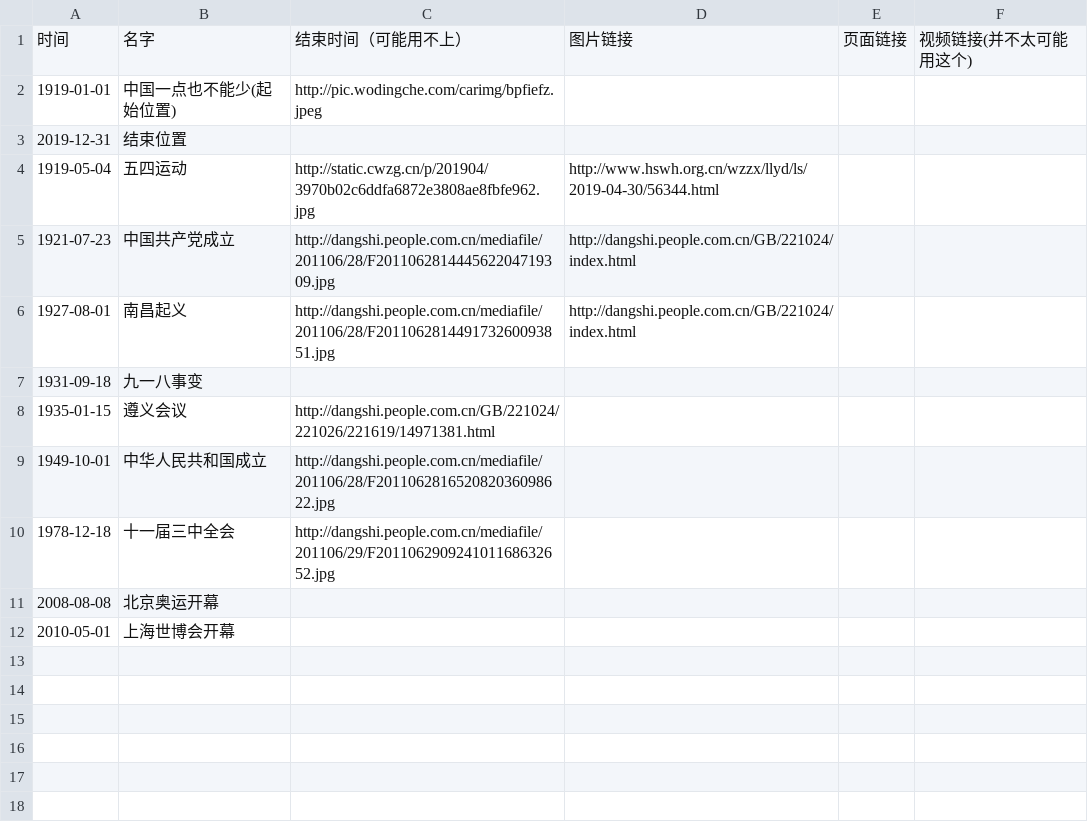
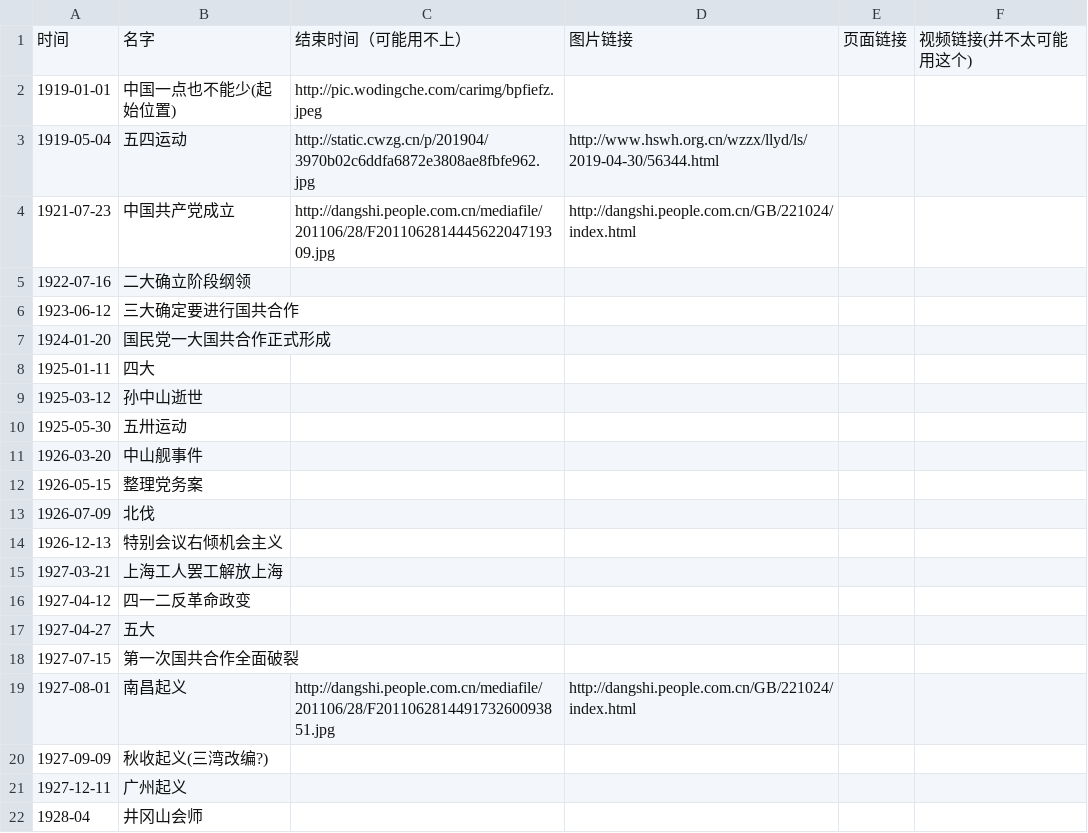
Before and after one commit to scilearner/scilearner.github.io, a CSV file: history.csv, drawn as a sheet; only a part is shown; the shorter side is filled out with more unchanged rows; the diff covers the shown part only.

```diff
--- a/history.csv
+++ b/history.csv
@@ -2,5 +2,21 @@
 1919-01-01,中国一点也不能少(起始位置),http://pic.wodingche.com/carimg/bpfiefz.jpeg,,
-2019-12-31,结束位置,,,
 1919-05-04,五四运动,http://static.cwzg.cn/p/201904/3970b02c6ddfa6872e3808ae8fbfe962.jpg,http://www.hswh.org.cn/wzzx/llyd/ls/2019-04-30/56344.html,
 1921-07-23,中国共产党成立,http://dangshi.people.com.cn/mediafile/201106/28/F201106281444562204719309.jpg,http://dangshi.people.com.cn/GB/221024/index.html,
+1922-07-16,二大确立阶段纲领,,,
+1923-06-12,三大确定要进行国共合作,,,
+1924-01-20,国民党一大国共合作正式形成,,,
+1925-01-11,四大
+1925-03-12,孙中山逝世
+1925-05-30,五卅运动
+1926-03-20,中山舰事件
+1926-05-15,整理党务案
+1926-07-09,北伐
+1926-12-13,特别会议右倾机会主义
+1927-03-21,上海工人罢工解放上海
+1927-04-12,四一二反革命政变
+1927-04-27,五大
+1927-07-15,第一次国共合作全面破裂
 1927-08-01,南昌起义,http://dangshi.people.com.cn/mediafile/201106/28/F201106281449173260093851.jpg,http://dangshi.people.com.cn/GB/221024/index.html,
+1927-09-09,秋收起义(三湾改编?)
+1927-12-11,广州起义
+1928-04,井冈山会师
```
Also changed, not shown: 73 added rows elsewhere in this file, 2 other files.
